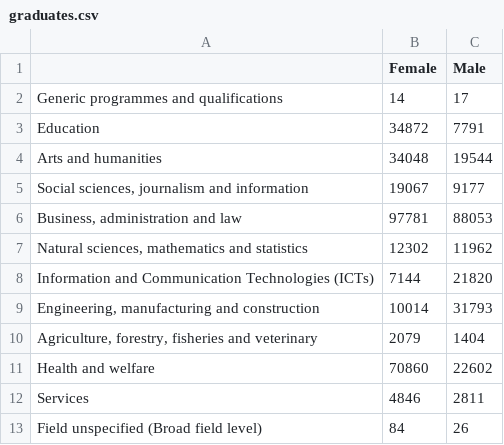
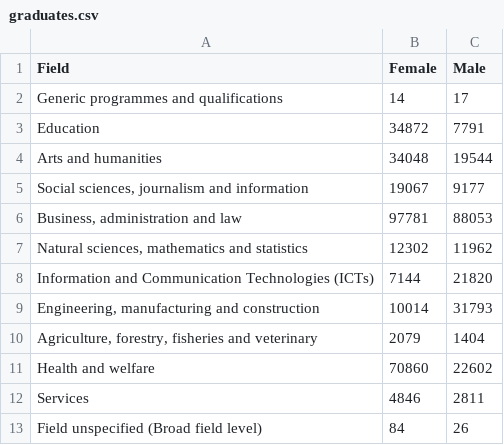
Before and after one commit to nsuz0003/FIT3179-Assignment-2, a CSV file: data/graduates.csv, drawn as a sheet.

Commit message:
Update graduates.csv

```diff
--- a/data/graduates.csv
+++ b/data/graduates.csv
@@ -1,2 +1,2 @@
-,Female,Male
+Field,Female,Male
 Generic programmes and qualifications,14,17
```
